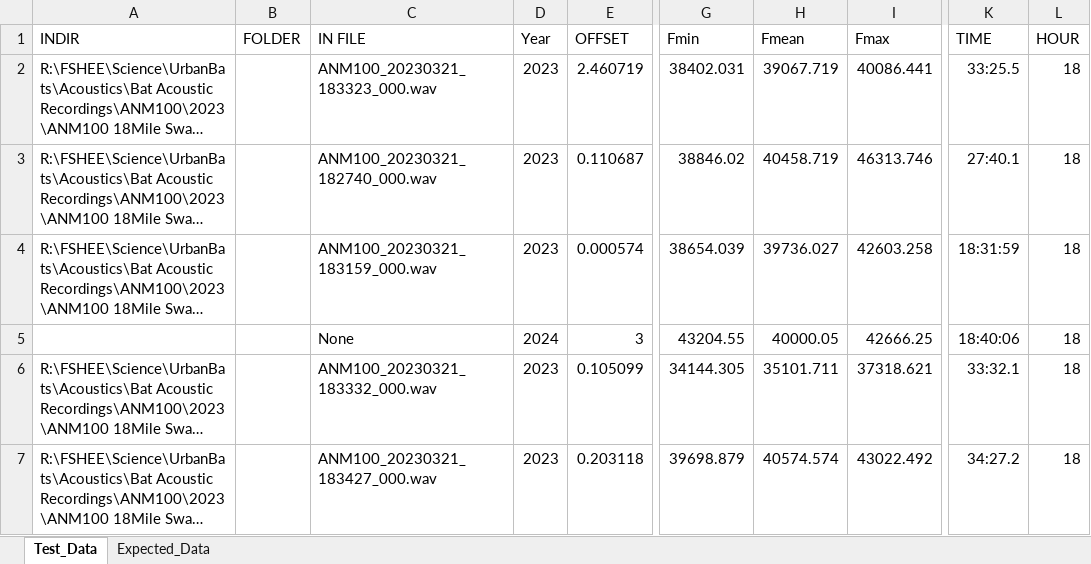
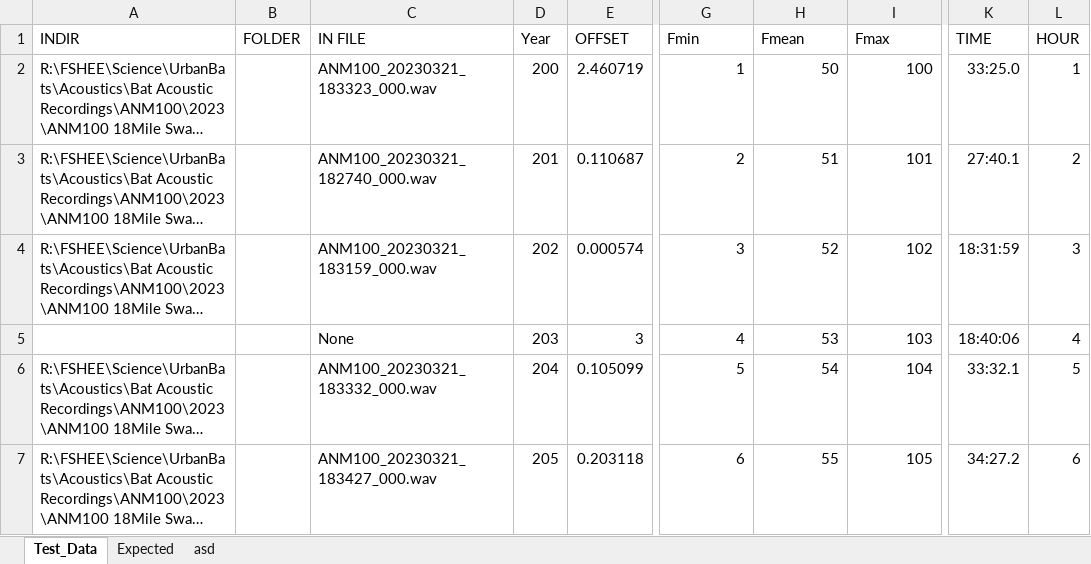
Before and after one commit to DelaneyRyley/KaleidoscopeDataCompiler, an Excel workbook: Excels/Test_Data.xlsx, sheet Test_Data, drawn as a sheet; only a part is shown, gaps mark what is left out; long unchanged cells end in …; values as stored, in another font and other column widths than the file's, no borders; the diff covers the shown part only; the diff names each change by its address in the sheet, - before the commit and + after, or states it on an @@ line.

```diff
--- a/Excels/Test_Data.xlsx (sheet Test_Data)
+++ b/Excels/Test_Data.xlsx (sheet Test_Data)
-sheet tab: Expected_Data
+sheet tab: asd
+sheet tab: Expected
-D2 (Year): 2023
+D2 (Year): 200
-G2 (Fmin): 38402.031
+G2 (Fmin): 1
-H2 (Fmean): 39067.719
+H2 (Fmean): 50
-I2 (Fmax): 40086.441
+I2 (Fmax): 100
-K2 (TIME): 33:25.5
+K2 (TIME): 33:25.0
-L2 (HOUR): 18
+L2 (HOUR): 1
-D3 (Year): 2023
+D3 (Year): 201
-G3 (Fmin): 38846.02
+G3 (Fmin): 2
-H3 (Fmean): 40458.719
+H3 (Fmean): 51
-I3 (Fmax): 46313.746
+I3 (Fmax): 101
-L3 (HOUR): 18
+L3 (HOUR): 2
-D4 (Year): 2023
+D4 (Year): 202
-G4 (Fmin): 38654.039
+G4 (Fmin): 3
-H4 (Fmean): 39736.027
+H4 (Fmean): 52
-I4 (Fmax): 42603.258
+I4 (Fmax): 102
-L4 (HOUR): 18
+L4 (HOUR): 3
-D5 (Year): 2024
+D5 (Year): 203
-G5 (Fmin): 43204.55
+G5 (Fmin): 4
-H5 (Fmean): 40000.05
+H5 (Fmean): 53
-I5 (Fmax): 42666.25
+I5 (Fmax): 103
-L5 (HOUR): 18
+L5 (HOUR): 4
-D6 (Year): 2023
+D6 (Year): 204
-G6 (Fmin): 34144.305
+G6 (Fmin): 5
-H6 (Fmean): 35101.711
+H6 (Fmean): 54
-I6 (Fmax): 37318.621
+I6 (Fmax): 104
-L6 (HOUR): 18
+L6 (HOUR): 5
-D7 (Year): 2023
+D7 (Year): 205
-G7 (Fmin): 39698.879
+G7 (Fmin): 6
-H7 (Fmean): 40574.574
+H7 (Fmean): 55
-I7 (Fmax): 43022.492
+I7 (Fmax): 105
-L7 (HOUR): 18
+L7 (HOUR): 6
```
Also changed, not shown: 152 edited cells and cell formats elsewhere in this sheet, sheet asd, 10 other files.
